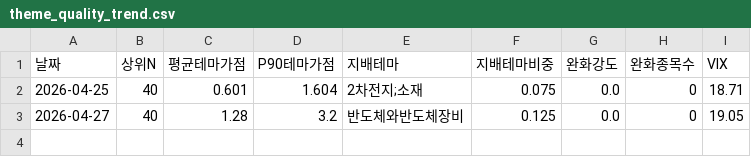
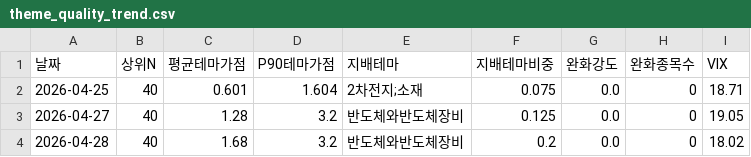
Before and after one commit to songyk544-ctrl/quant-bot, a CSV file: theme_quality_trend.csv, drawn as a sheet.

```diff
--- a/theme_quality_trend.csv
+++ b/theme_quality_trend.csv
@@ -3 +3,2 @@
 2026-04-27,40,1.28,3.2,반도체와반도체장비,0.125,0.0,0,19.05
+2026-04-28,40,1.68,3.2,반도체와반도체장비,0.2,0.0,0,18.02
```
Also changed, not shown: data.csv, history.csv, 5 other files.
